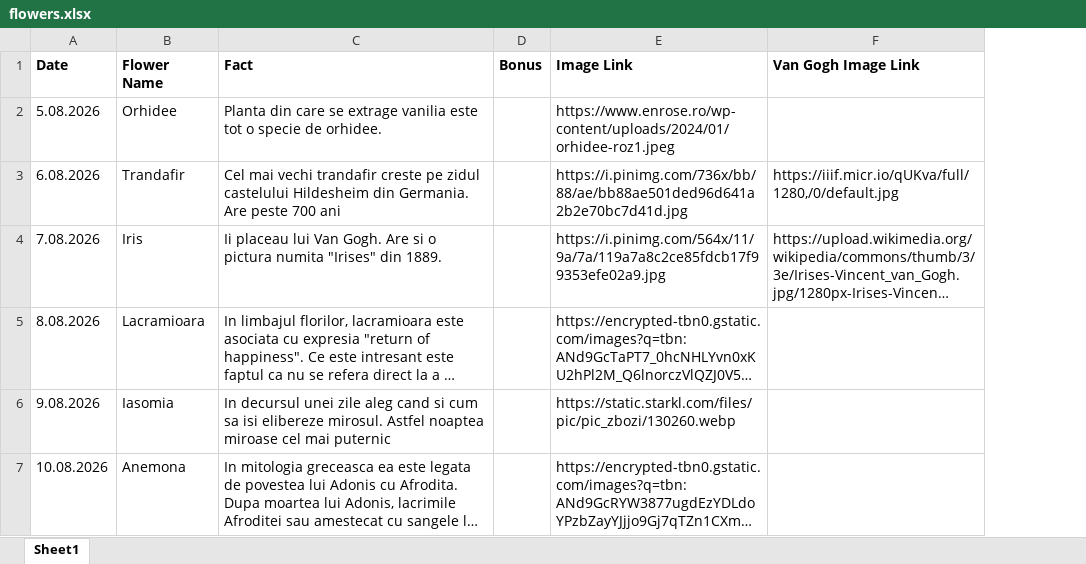
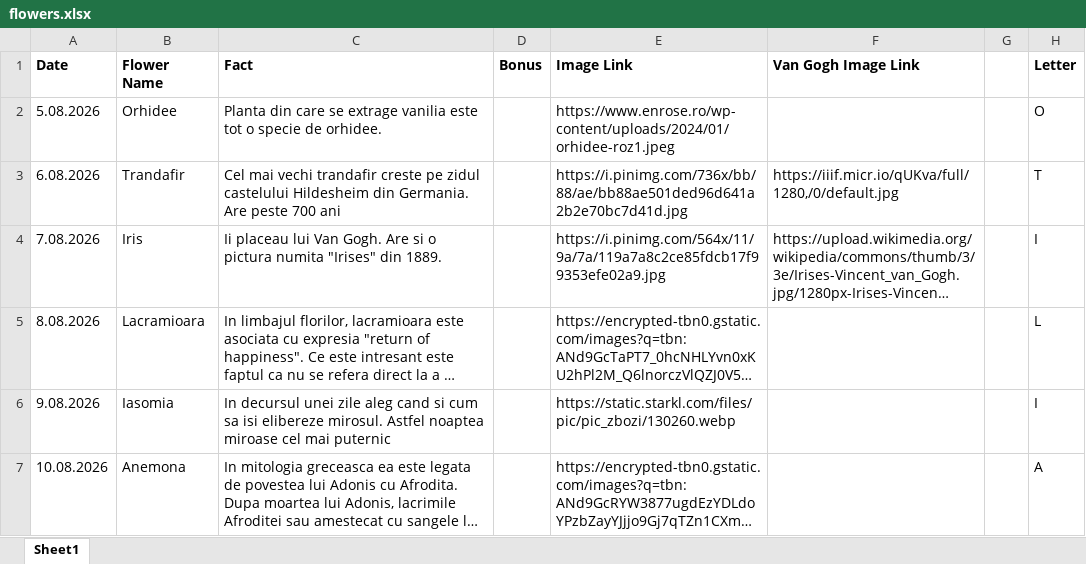
Before and after one commit to mititelu-iosifmarian/flowers-site, an Excel workbook: excel_to_json/flowers.xlsx, sheet Sheet1, drawn as a sheet; only a part is shown; long unchanged cells end in …; values as stored, in another font and other column widths than the file's, no borders; the diff covers the shown part only; the diff names each change by its address in the sheet, - before the commit and + after, or states it on an @@ line.

```diff
--- a/excel_to_json/flowers.xlsx (sheet Sheet1)
+++ b/excel_to_json/flowers.xlsx (sheet Sheet1)
+column G, empty
+column H (Letter), rows 2-7: O | T | I | L | I | A
```
Also changed, not shown: 5 edited cells elsewhere in this sheet, 1 other file.
